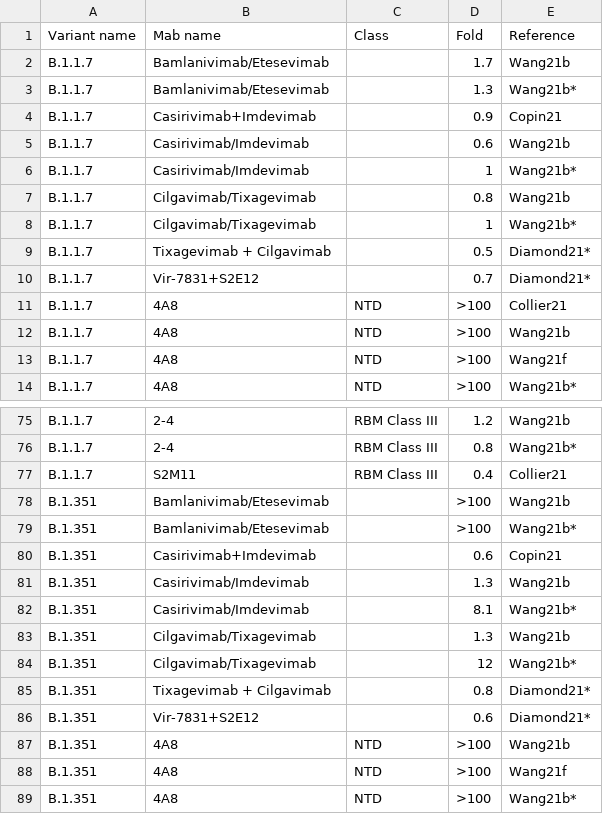
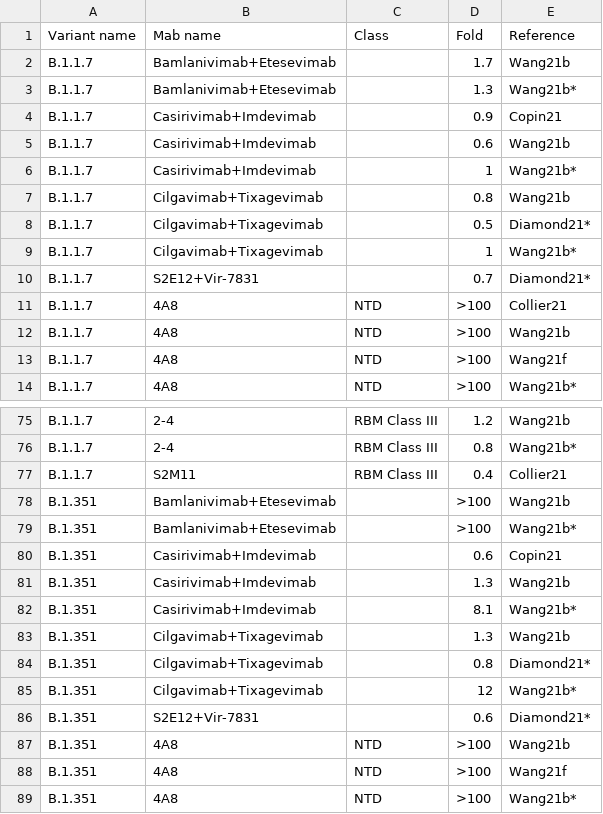
Before and after one commit to hivdb/covid-drdb-reports, a CSV file: susceptibility-data_files/table/TableS5.csv, drawn as a sheet; only a part is shown, gaps mark what is left out.

```diff
--- a/susceptibility-data_files/table/TableS5.csv
+++ b/susceptibility-data_files/table/TableS5.csv
@@ -1,11 +1,11 @@
 Variant name,Mab name,Class,Fold,Reference
-B.1.1.7,Bamlanivimab/Etesevimab,,1.7,Wang21b
-B.1.1.7,Bamlanivimab/Etesevimab,,1.3,Wang21b*
+B.1.1.7,Bamlanivimab+Etesevimab,,1.7,Wang21b
+B.1.1.7,Bamlanivimab+Etesevimab,,1.3,Wang21b*
 B.1.1.7,Casirivimab+Imdevimab,,0.9,Copin21
-B.1.1.7,Casirivimab/Imdevimab,,0.6,Wang21b
-B.1.1.7,Casirivimab/Imdevimab,,1,Wang21b*
-B.1.1.7,Cilgavimab/Tixagevimab,,0.8,Wang21b
-B.1.1.7,Cilgavimab/Tixagevimab,,1,Wang21b*
-B.1.1.7,Tixagevimab + Cilgavimab,,0.5,Diamond21*
-B.1.1.7,Vir-7831+S2E12,,0.7,Diamond21*
+B.1.1.7,Casirivimab+Imdevimab,,0.6,Wang21b
+B.1.1.7,Casirivimab+Imdevimab,,1,Wang21b*
+B.1.1.7,Cilgavimab+Tixagevimab,,0.8,Wang21b
+B.1.1.7,Cilgavimab+Tixagevimab,,0.5,Diamond21*
+B.1.1.7,Cilgavimab+Tixagevimab,,1,Wang21b*
+B.1.1.7,S2E12+Vir-7831,,0.7,Diamond21*
 B.1.1.7,4A8,NTD,>100,Collier21
@@ -77,11 +77,11 @@ B.1.1.7,2-4,RBM Class III,0.8,Wang21b*
 B.1.1.7,S2M11,RBM Class III,0.4,Collier21
-B.1.351,Bamlanivimab/Etesevimab,,>100,Wang21b
-B.1.351,Bamlanivimab/Etesevimab,,>100,Wang21b*
+B.1.351,Bamlanivimab+Etesevimab,,>100,Wang21b
+B.1.351,Bamlanivimab+Etesevimab,,>100,Wang21b*
 B.1.351,Casirivimab+Imdevimab,,0.6,Copin21
-B.1.351,Casirivimab/Imdevimab,,1.3,Wang21b
-B.1.351,Casirivimab/Imdevimab,,8.1,Wang21b*
-B.1.351,Cilgavimab/Tixagevimab,,1.3,Wang21b
-B.1.351,Cilgavimab/Tixagevimab,,12,Wang21b*
-B.1.351,Tixagevimab + Cilgavimab,,0.8,Diamond21*
-B.1.351,Vir-7831+S2E12,,0.6,Diamond21*
+B.1.351,Casirivimab+Imdevimab,,1.3,Wang21b
+B.1.351,Casirivimab+Imdevimab,,8.1,Wang21b*
+B.1.351,Cilgavimab+Tixagevimab,,1.3,Wang21b
+B.1.351,Cilgavimab+Tixagevimab,,0.8,Diamond21*
+B.1.351,Cilgavimab+Tixagevimab,,12,Wang21b*
+B.1.351,S2E12+Vir-7831,,0.6,Diamond21*
 B.1.351,4A8,NTD,>100,Wang21b
```
Also changed, not shown: susceptibility-data_files/table/TableS7.csv, 7 other files.
